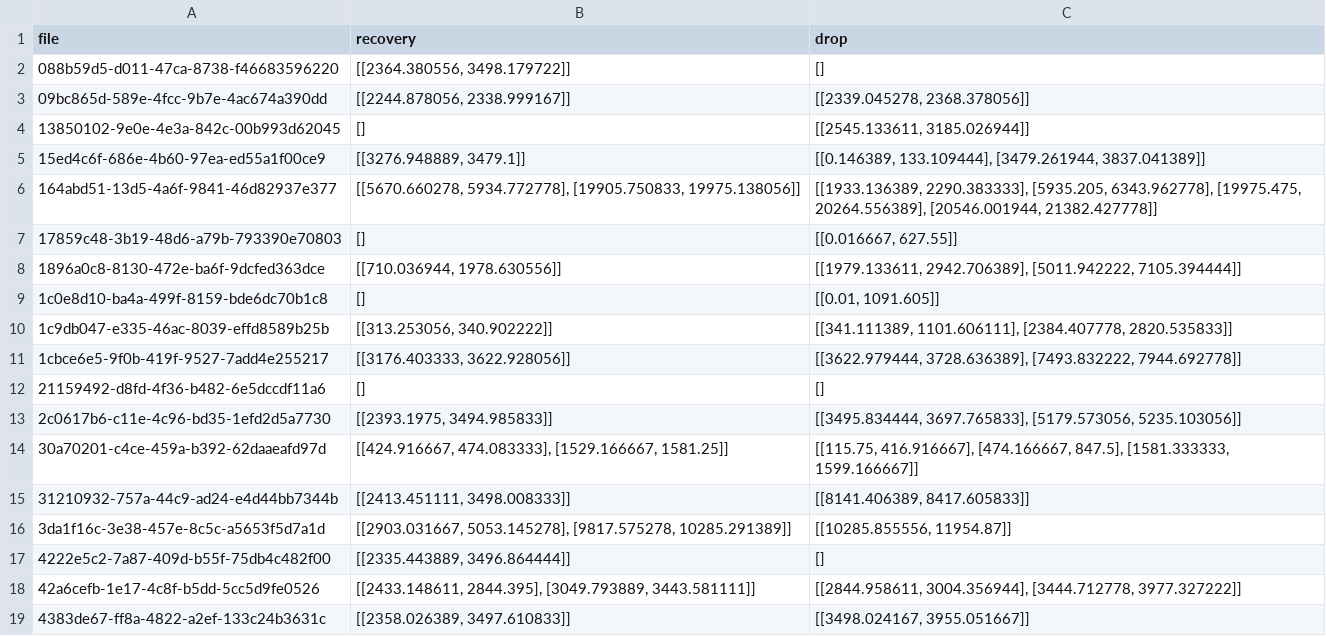
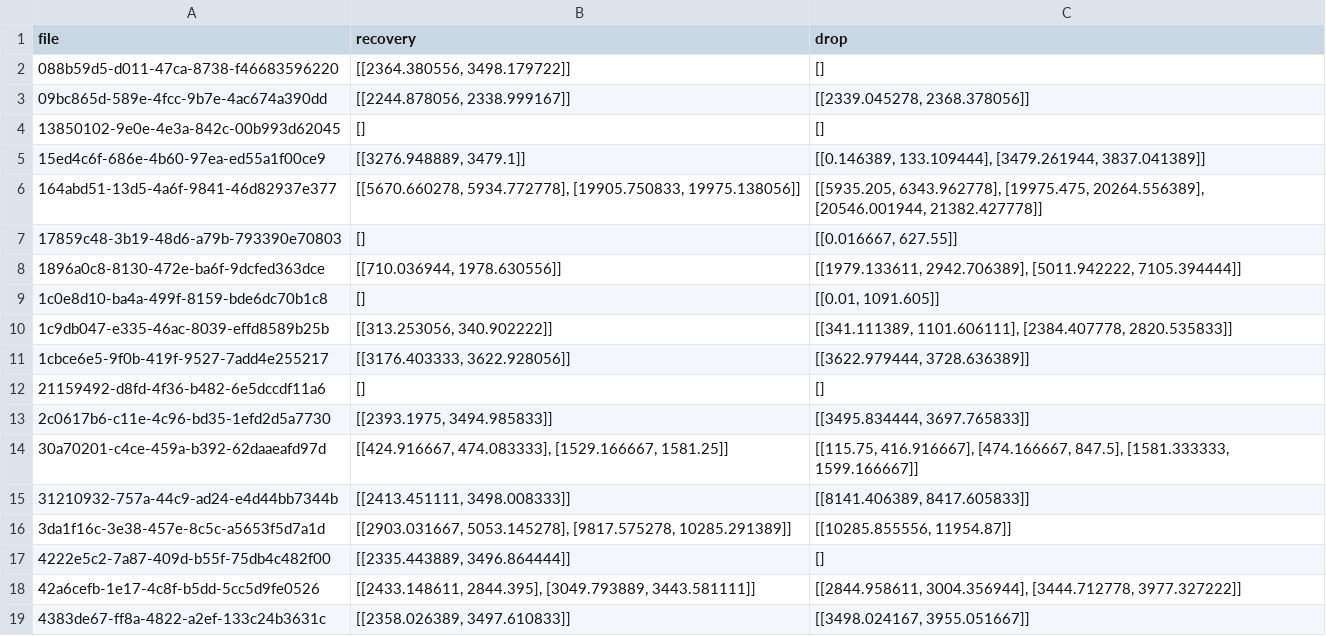
Before and after one commit to F1ameX/2025_Siam-ML-Hack, a CSV file: src/submits/submit.csv, drawn as a sheet; only a part is shown.

Commit message:
0.7035 submit

```diff
--- a/src/submits/submit.csv
+++ b/src/submits/submit.csv
@@ -3,5 +3,5 @@ file,recovery,drop
 09bc865d-589e-4fcc-9b7e-4ac674a390dd,"[[2244.878056, 2338.999167]]","[[2339.045278, 2368.378056]]"
-13850102-9e0e-4e3a-842c-00b993d62045,[],"[[2545.133611, 3185.026944]]"
+13850102-9e0e-4e3a-842c-00b993d62045,[],[]
 15ed4c6f-686e-4b60-97ea-ed55a1f00ce9,"[[3276.948889, 3479.1]]","[[0.146389, 133.109444], [3479.261944, 3837.041389]]"
-164abd51-13d5-4a6f-9841-46d82937e377,"[[5670.660278, 5934.772778], [19905.750833, 19975.138056]]","[[1933.136389, 2290.383333], [5935.205, 6343.962778], [19975.475, 20264.556389], [20546.001944, 21382.427778]]"
+164abd51-13d5-4a6f-9841-46d82937e377,"[[5670.660278, 5934.772778], [19905.750833, 19975.138056]]","[[5935.205, 6343.962778], [19975.475, 20264.556389], [20546.001944, 21382.427778]]"
 17859c48-3b19-48d6-a79b-793390e70803,[],"[[0.016667, 627.55]]"
@@ -10,5 +10,5 @@ file,recovery,drop
 1c9db047-e335-46ac-8039-effd8589b25b,"[[313.253056, 340.902222]]","[[341.111389, 1101.606111], [2384.407778, 2820.535833]]"
-1cbce6e5-9f0b-419f-9527-7add4e255217,"[[3176.403333, 3622.928056]]","[[3622.979444, 3728.636389], [7493.832222, 7944.692778]]"
+1cbce6e5-9f0b-419f-9527-7add4e255217,"[[3176.403333, 3622.928056]]","[[3622.979444, 3728.636389]]"
 21159492-d8fd-4f36-b482-6e5dccdf11a6,[],[]
-2c0617b6-c11e-4c96-bd35-1efd2d5a7730,"[[2393.1975, 3494.985833]]","[[3495.834444, 3697.765833], [5179.573056, 5235.103056]]"
+2c0617b6-c11e-4c96-bd35-1efd2d5a7730,"[[2393.1975, 3494.985833]]","[[3495.834444, 3697.765833]]"
 30a70201-c4ce-459a-b392-62daaeafd97d,"[[424.916667, 474.083333], [1529.166667, 1581.25]]","[[115.75, 416.916667], [474.166667, 847.5], [1581.333333, 1599.166667]]"
```
